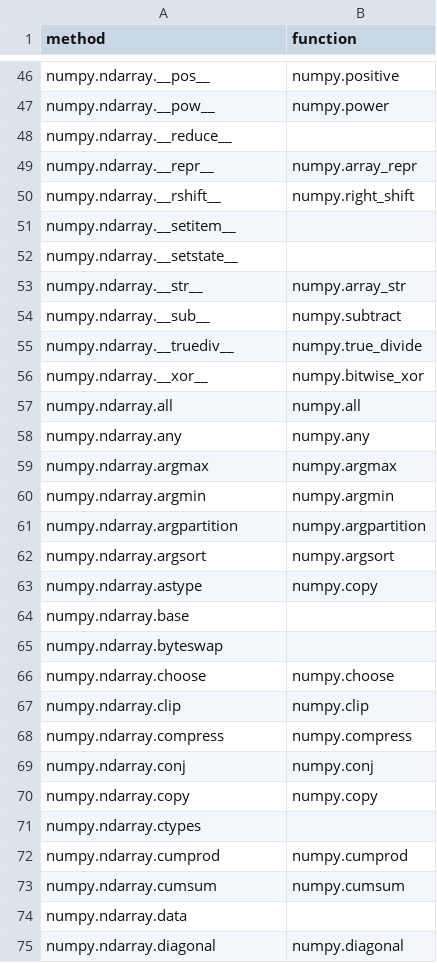
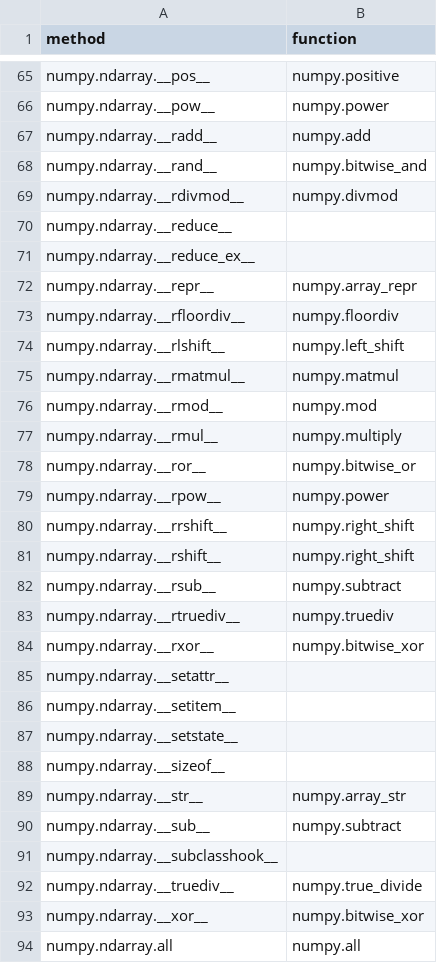
Before and after one commit to data-apis/array-api-comparison, a CSV file: data/raw/numpy_methods_to_functions.csv, drawn as a sheet; only a part is shown, gaps mark what is left out; the shorter side is filled out with more unchanged rows; the diff covers the shown part only; the diff names each change by its address in the sheet, - before the commit and + after, or states it on an @@ line.

```diff
--- a/data/raw/numpy_methods_to_functions.csv
+++ b/data/raw/numpy_methods_to_functions.csv
+row 67: numpy.ndarray.__radd__ | numpy.add
+row 68: numpy.ndarray.__rand__ | numpy.bitwise_and
+row 69: numpy.ndarray.__rdivmod__ | numpy.divmod
+row 71: numpy.ndarray.__reduce_ex__
+row 73: numpy.ndarray.__rfloordiv__ | numpy.floordiv
+row 74: numpy.ndarray.__rlshift__ | numpy.left_shift
+row 75: numpy.ndarray.__rmatmul__ | numpy.matmul
+row 76: numpy.ndarray.__rmod__ | numpy.mod
+row 77: numpy.ndarray.__rmul__ | numpy.multiply
+row 78: numpy.ndarray.__ror__ | numpy.bitwise_or
+row 79: numpy.ndarray.__rpow__ | numpy.power
+row 80: numpy.ndarray.__rrshift__ | numpy.right_shift
+row 82: numpy.ndarray.__rsub__ | numpy.subtract
+row 83: numpy.ndarray.__rtruediv__ | numpy.truediv
+row 84: numpy.ndarray.__rxor__ | numpy.bitwise_xor
+row 85: numpy.ndarray.__setattr__
+row 88: numpy.ndarray.__sizeof__
+row 91: numpy.ndarray.__subclasshook__
```
Also changed, not shown: 23 added rows, 1 moved row and 1 edited cell elsewhere in this file, 1 other file.
